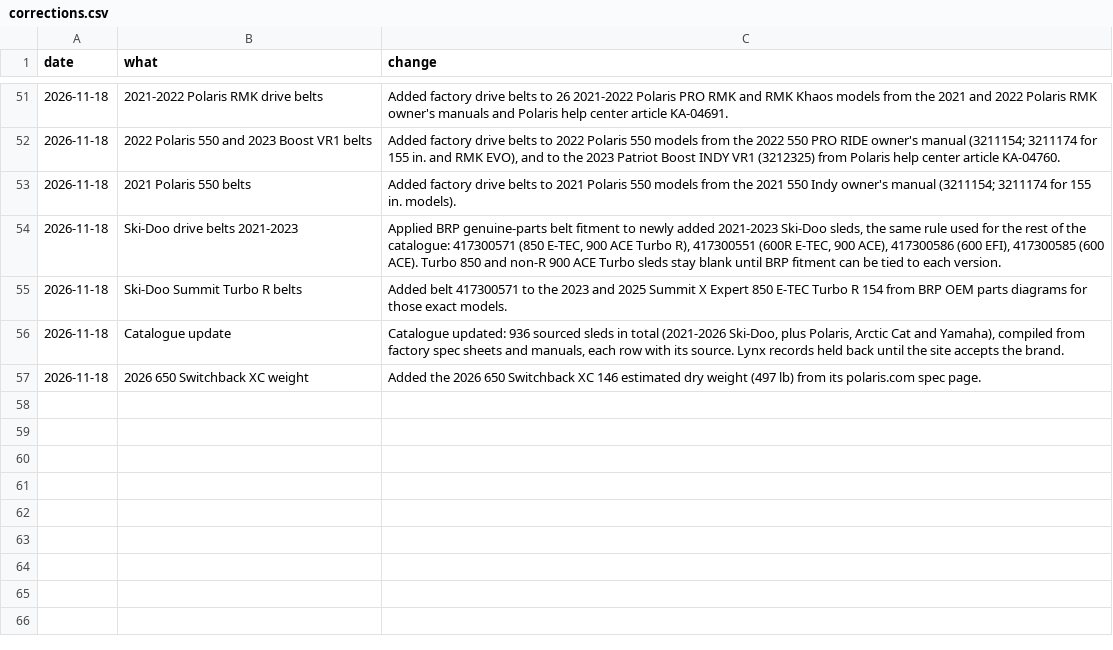
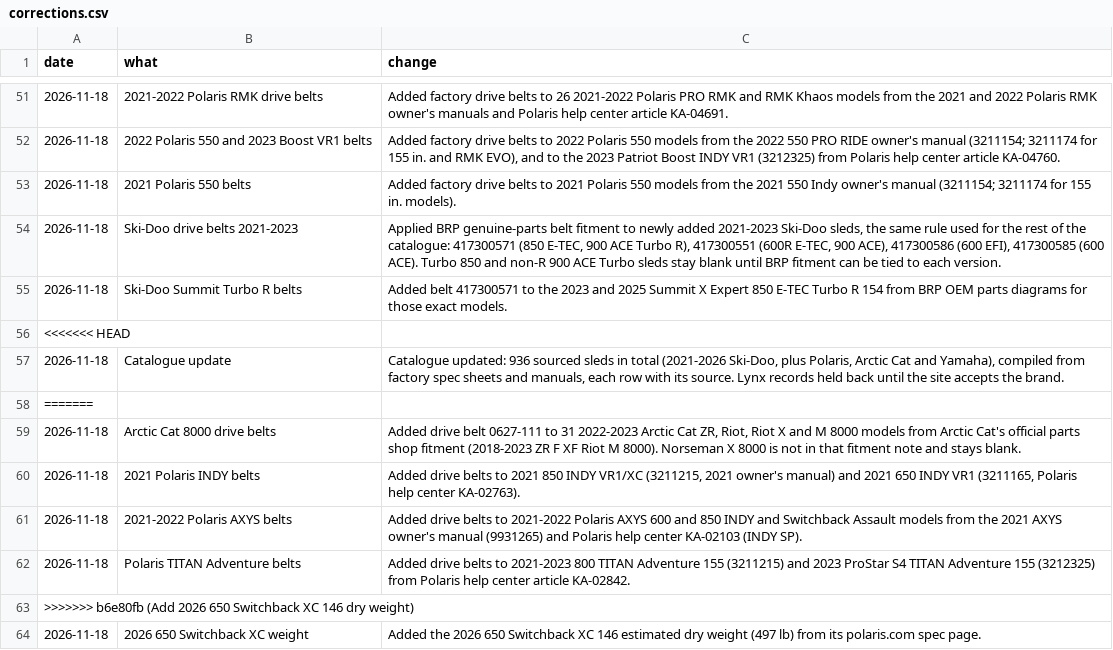
Before and after one commit to JonesT1986/SledSpecs, a CSV file: data/corrections.csv, drawn as a sheet; only a part is shown, gaps mark what is left out; the diff names each change by its address in the sheet, - before the commit and + after, or states it on an @@ line.

```diff
--- a/data/corrections.csv
+++ b/data/corrections.csv
+row 56: <<<<<<< HEAD
+row 58: =======
+row 59: 2026-11-18 | Arctic Cat 8000 drive belts | Added drive belt 0627-111 to 31 2022-2023 Arctic Cat ZR, Riot, Riot X and M 8000 models from Arctic Cat's official parts shop fitment (2018-2023 ZR F XF Riot M 8000). Norseman X 8000 is not in that fitment note and stays blank.
+row 60: 2026-11-18 | 2021 Polaris INDY belts | Added drive belts to 2021 850 INDY VR1/XC (3211215, 2021 owner's manual) and 2021 650 INDY VR1 (3211165, Polaris help center KA-02763).
+row 61: 2026-11-18 | 2021-2022 Polaris AXYS belts | Added drive belts to 2021-2022 Polaris AXYS 600 and 850 INDY and Switchback Assault models from the 2021 AXYS owner's manual (9931265) and Polaris help center KA-02103 (INDY SP).
+row 62: 2026-11-18 | Polaris TITAN Adventure belts | Added drive belts to 2021-2023 800 TITAN Adventure 155 (3211215) and 2023 ProStar S4 TITAN Adventure 155 (3212325) from Polaris help center article KA-02842.
+row 63: >>>>>>> b6e80fb (Add 2026 650 Switchback XC 146 dry weight)
```
